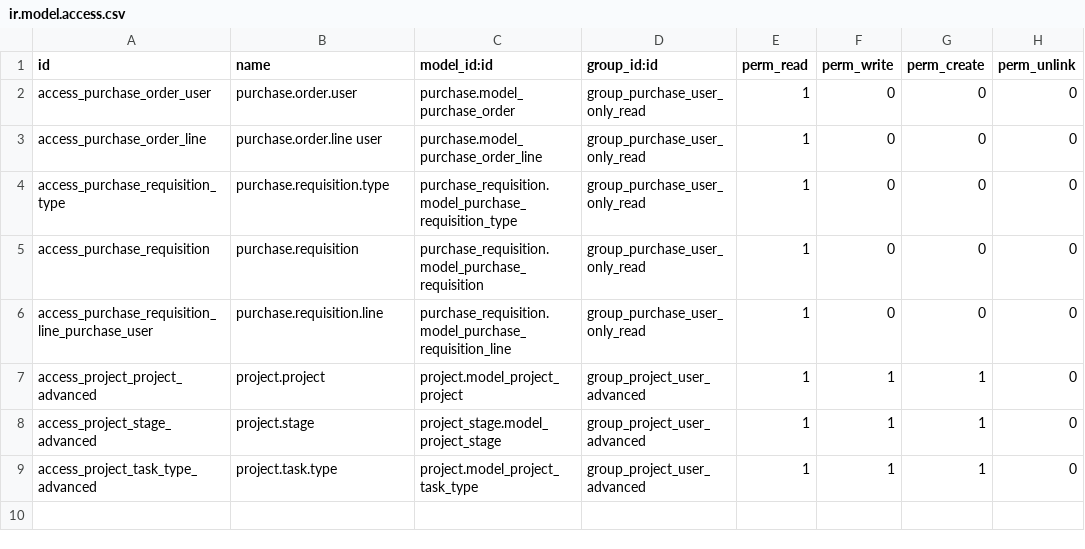
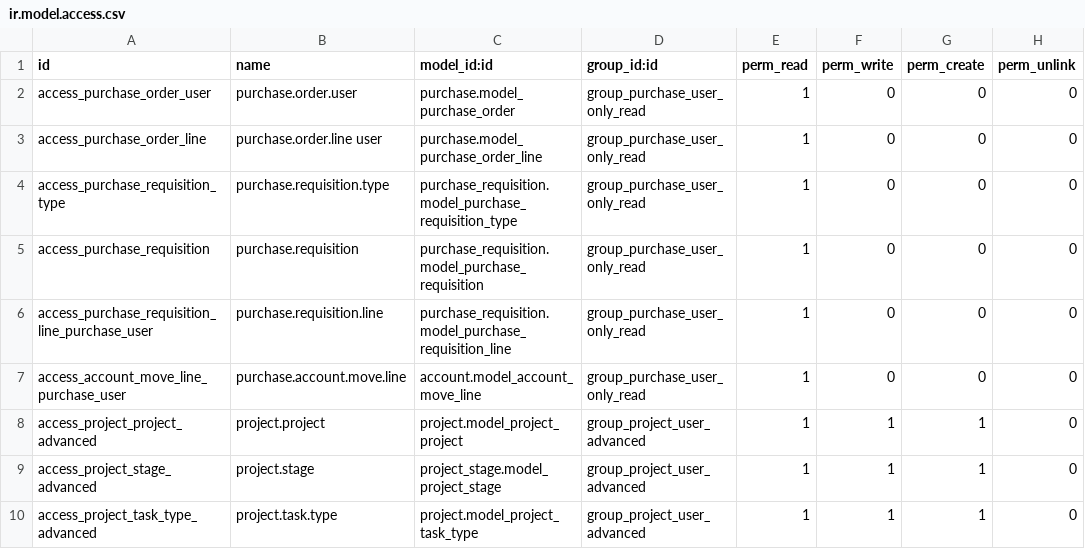
Before and after one commit to adhoc-dev/odoo-argentina, a CSV file: personalizations_cotesma/security/ir.model.access.csv, drawn as a sheet.

Commit message:
[FIX] personalizations_cotesma: permisions purchase user (only read)
X-original-commit: 47332cbfec2794c157f2e83235b847785f972388

```diff
--- a/personalizations_cotesma/security/ir.model.access.csv
+++ b/personalizations_cotesma/security/ir.model.access.csv
@@ -6,2 +6,3 @@ access_purchase_requisition,purchase.requisition,purchase_requisition.model_purc
 access_purchase_requisition_line_purchase_user,purchase.requisition.line,purchase_requisition.model_purchase_requisition_line,group_purchase_user_only_read,1,0,0,0
+access_account_move_line_purchase_user,purchase.account.move.line,account.model_account_move_line,group_purchase_user_only_read,1,0,0,0
 access_project_project_advanced,project.project,project.model_project_project,group_project_user_advanced,1,1,1,0
```
Also changed, not shown: 1 other file.
